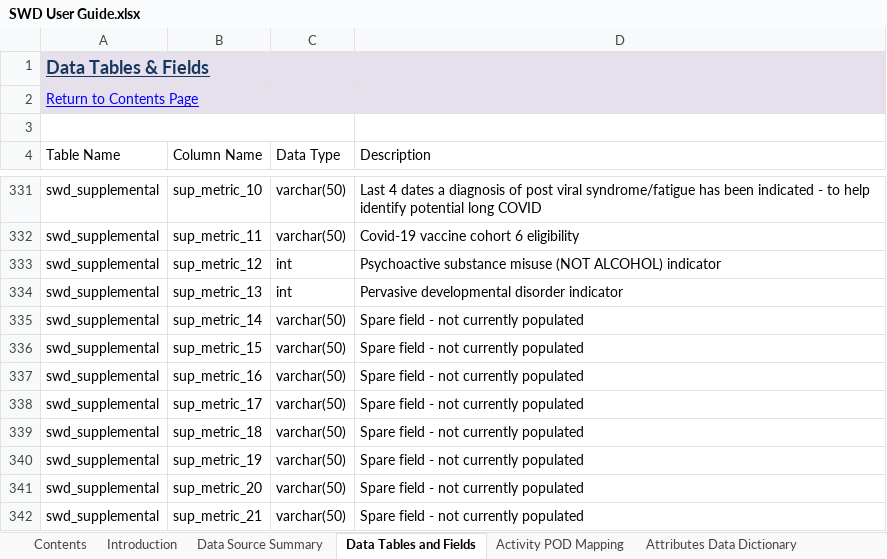
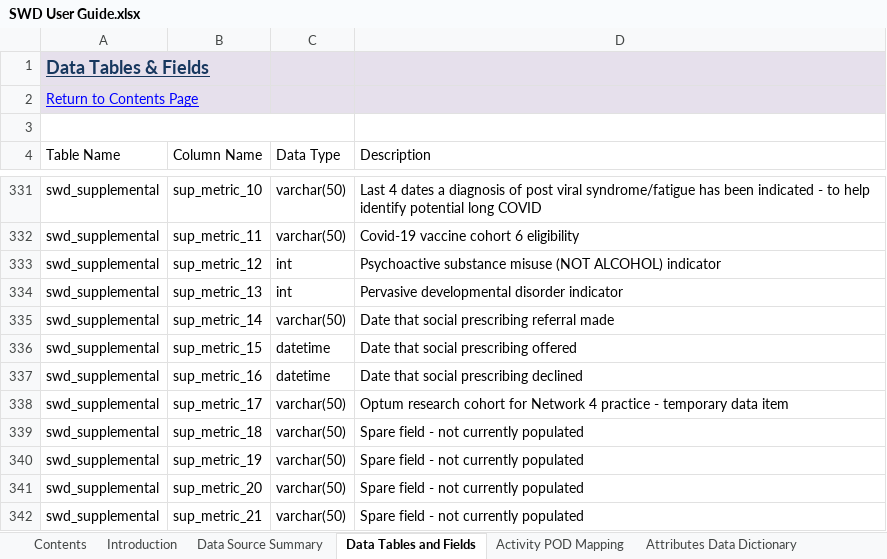
Before and after one commit to BusinessInformationBNSSG/SWD, an Excel workbook: SWD User Guide.xlsx, sheet Data Tables and Fields, drawn as a sheet; only a part is shown, gaps mark what is left out; values as stored, in another font and other column widths than the file's, no borders; charts and pictures and conditional formats not drawn; the diff names each change by its address in the sheet, - before the commit and + after, or states it on an @@ line.

```diff
--- a/SWD User Guide.xlsx (sheet Data Tables and Fields)
+++ b/SWD User Guide.xlsx (sheet Data Tables and Fields)
-D335 (Description): Spare field - not currently populated
+D335 (Description): Date that social prescribing referral made
-C336:C337 (Data Type): varchar(50)
+C336:C337 (Data Type): datetime
-D336 (Description): Spare field - not currently populated
+D336 (Description): Date that social prescribing offered
-D337 (Description): Spare field - not currently populated
+D337 (Description): Date that social prescribing declined
-D338 (Description): Spare field - not currently populated
+D338 (Description): Optum research cohort for Network 4 practice - temporary data item
```
Also changed, not shown: sheet Attributes Data Dictionary, sheet Version History.
